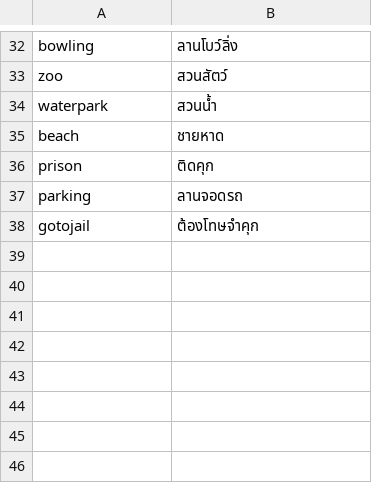
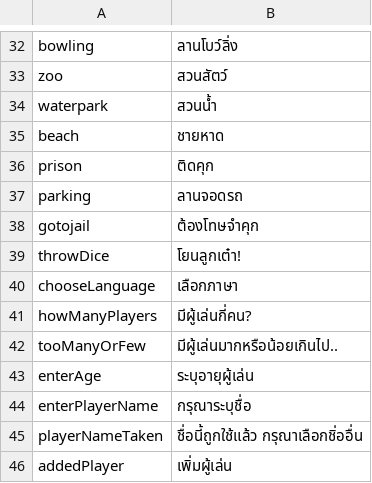
Before and after one commit to Magnusrk/CDIO3, a CSV file: src/main/resources/LanguagePacks/th.csv, drawn as a sheet; only a part is shown, gaps mark what is left out.

Commit message:
Added Thai translation

```diff
--- a/src/main/resources/LanguagePacks/th.csv
+++ b/src/main/resources/LanguagePacks/th.csv
@@ -38 +38,9 @@ parking;ลานจอดรถ
 gotojail;ต้องโทษจำคุก
+throwDice;โยนลูกเต๋า!
+chooseLanguage;เลือกภาษา
+howManyPlayers;มีผู้เล่นกี่คน?
+tooManyOrFew;มีผู้เล่นมากหรือน้อยเกินไป..
+enterAge;ระบุอายุผู้เล่น
+enterPlayerName;กรุณาระบุชื่อ
+playerNameTaken;ชื่อนี้ถูกใช้แล้ว กรุณาเลือกชิ่ออื่น
+addedPlayer;เพิ่มผู้เล่น
```
